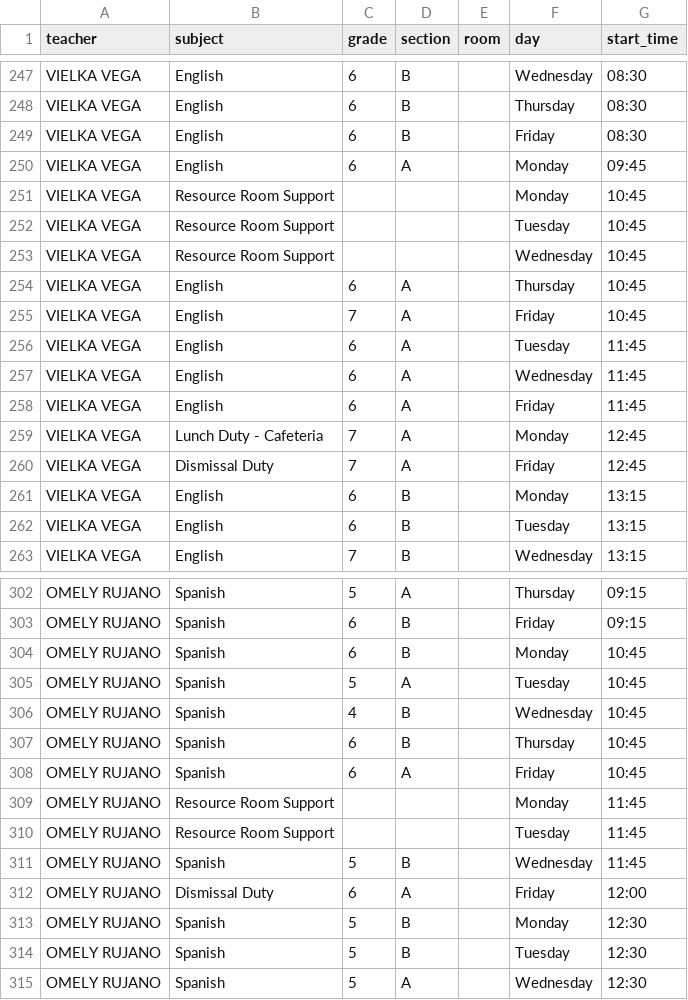
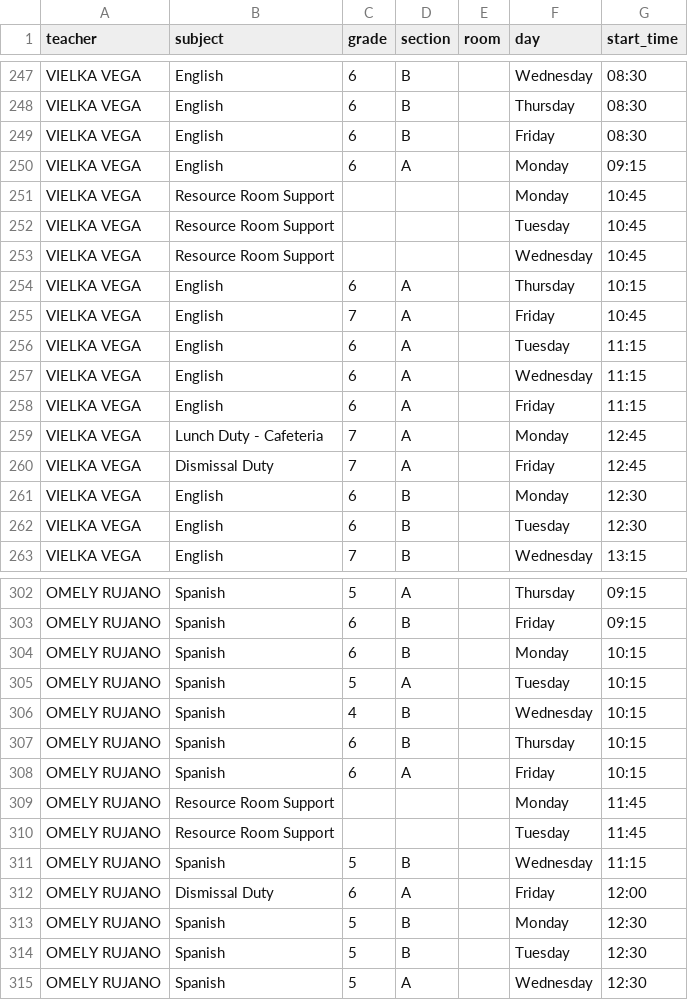
Before and after one commit to emiliojes/oxford-smart-scheduler, a CSV file: schedules-import-v2.csv, drawn as a sheet; only a part is shown, gaps mark what is left out; the diff covers the shown part only.

Commit message:
fix: map SECONDARY row times to PRIMARY time blocks for grades K-6 and PK

```diff
--- a/schedules-import-v2.csv
+++ b/schedules-import-v2.csv
@@ -249,3 +249,3 @@ VIELKA VEGA,English,6,B,,Thursday,08:30
 VIELKA VEGA,English,6,B,,Friday,08:30
-VIELKA VEGA,English,6,A,,Monday,09:45
+VIELKA VEGA,English,6,A,,Monday,09:15
 VIELKA VEGA,Resource Room Support,,,,Monday,10:45
@@ -253,11 +253,11 @@ VIELKA VEGA,Resource Room Support,,,,Tuesday,10:45
 VIELKA VEGA,Resource Room Support,,,,Wednesday,10:45
-VIELKA VEGA,English,6,A,,Thursday,10:45
+VIELKA VEGA,English,6,A,,Thursday,10:15
 VIELKA VEGA,English,7,A,,Friday,10:45
-VIELKA VEGA,English,6,A,,Tuesday,11:45
-VIELKA VEGA,English,6,A,,Wednesday,11:45
-VIELKA VEGA,English,6,A,,Friday,11:45
+VIELKA VEGA,English,6,A,,Tuesday,11:15
+VIELKA VEGA,English,6,A,,Wednesday,11:15
+VIELKA VEGA,English,6,A,,Friday,11:15
 VIELKA VEGA,Lunch Duty - Cafeteria,7,A,,Monday,12:45
 VIELKA VEGA,Dismissal Duty,7,A,,Friday,12:45
-VIELKA VEGA,English,6,B,,Monday,13:15
-VIELKA VEGA,English,6,B,,Tuesday,13:15
+VIELKA VEGA,English,6,B,,Monday,12:30
+VIELKA VEGA,English,6,B,,Tuesday,12:30
 VIELKA VEGA,English,7,B,,Wednesday,13:15
@@ -303,10 +303,10 @@ OMELY RUJANO,Spanish,5,A,,Thursday,09:15
 OMELY RUJANO,Spanish,6,B,,Friday,09:15
-OMELY RUJANO,Spanish,6,B,,Monday,10:45
-OMELY RUJANO,Spanish,5,A,,Tuesday,10:45
-OMELY RUJANO,Spanish,4,B,,Wednesday,10:45
-OMELY RUJANO,Spanish,6,B,,Thursday,10:45
-OMELY RUJANO,Spanish,6,A,,Friday,10:45
+OMELY RUJANO,Spanish,6,B,,Monday,10:15
+OMELY RUJANO,Spanish,5,A,,Tuesday,10:15
+OMELY RUJANO,Spanish,4,B,,Wednesday,10:15
+OMELY RUJANO,Spanish,6,B,,Thursday,10:15
+OMELY RUJANO,Spanish,6,A,,Friday,10:15
 OMELY RUJANO,Resource Room Support,,,,Monday,11:45
 OMELY RUJANO,Resource Room Support,,,,Tuesday,11:45
-OMELY RUJANO,Spanish,5,B,,Wednesday,11:45
+OMELY RUJANO,Spanish,5,B,,Wednesday,11:15
 OMELY RUJANO,Dismissal Duty,6,A,,Friday,12:00
```
Also changed, not shown: 27 edited cells elsewhere in this file, 1 other file.
